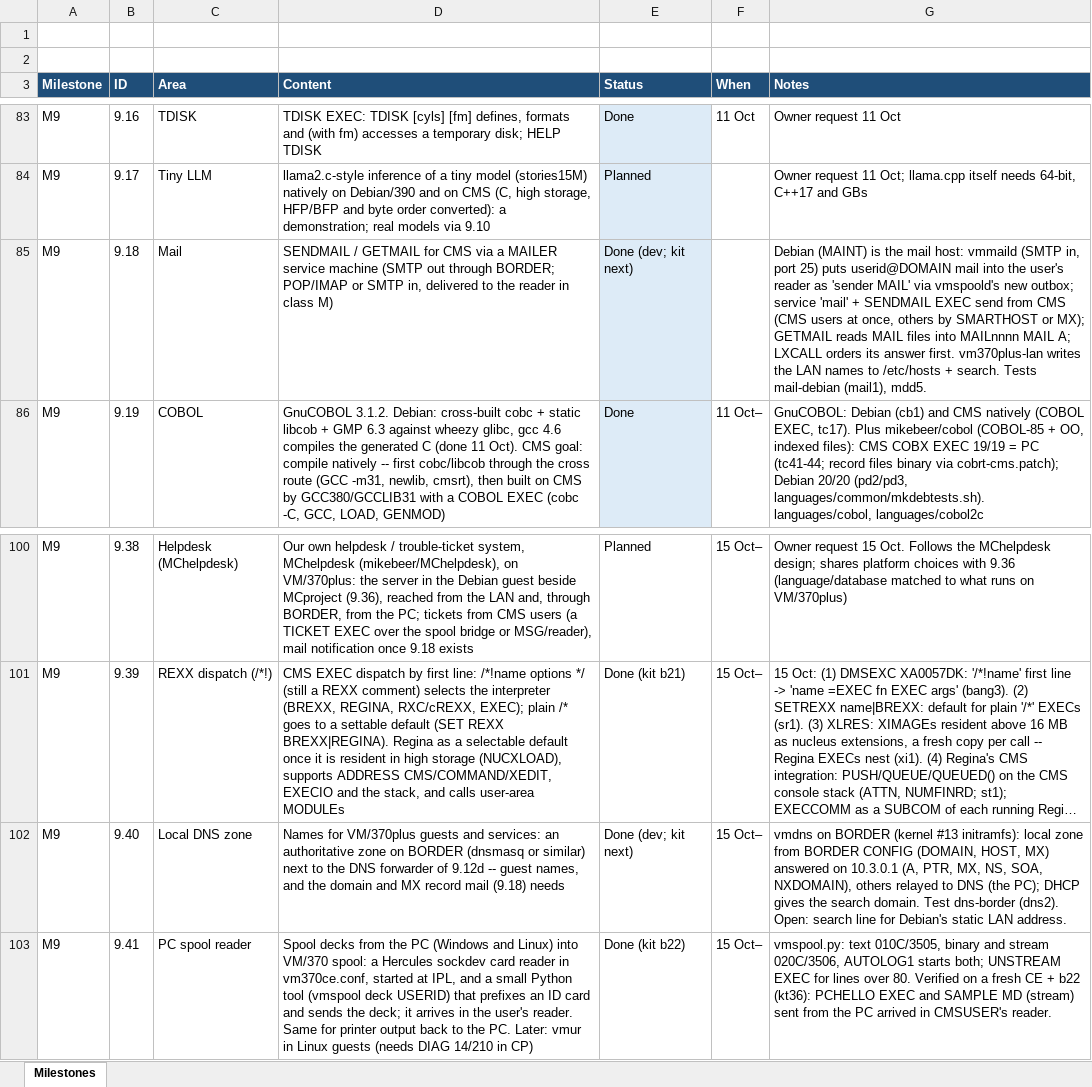
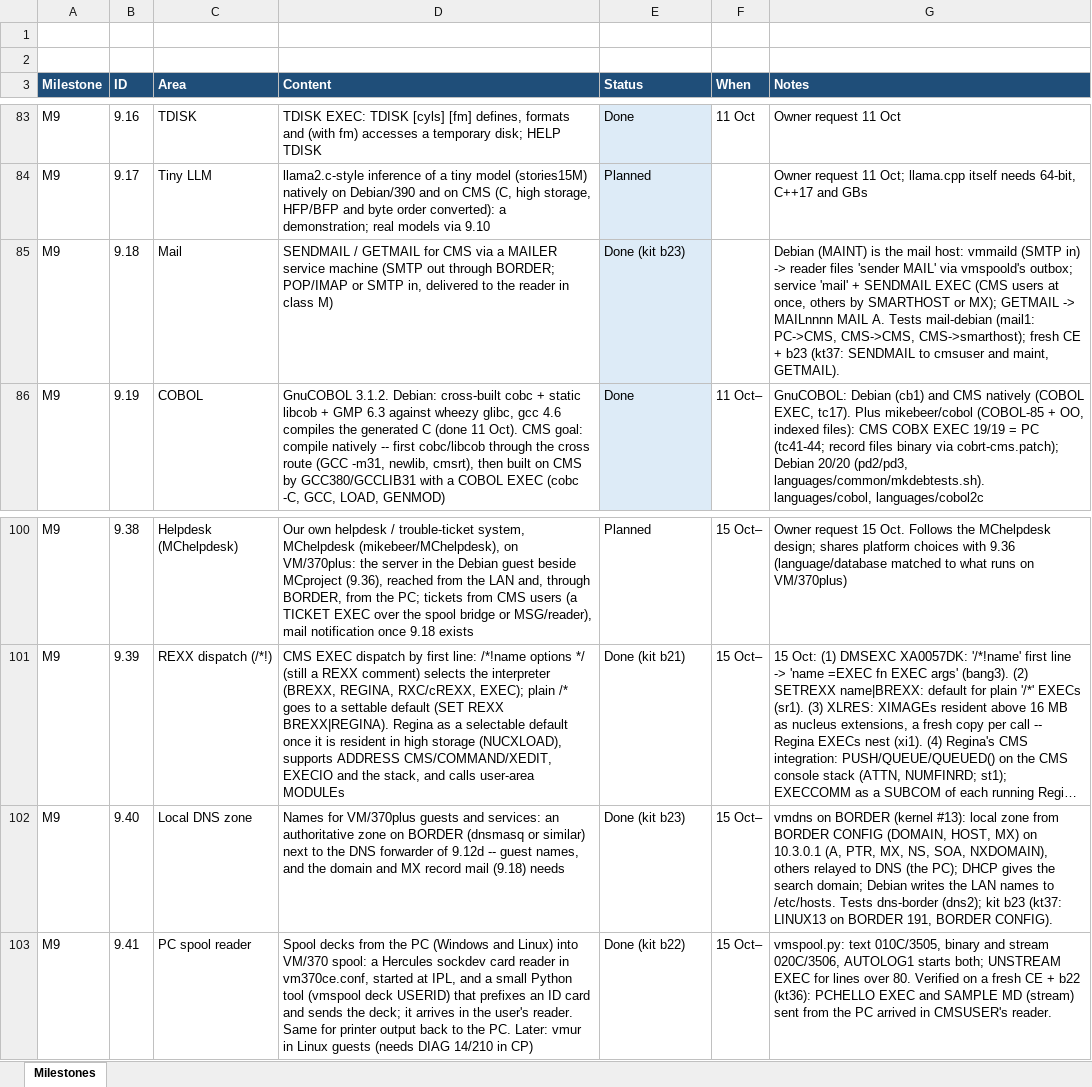
Before and after one commit to mikebeer/vm370plus, an Excel workbook: docs/VM370PLUS-Milestones.xlsx, sheet Milestones, drawn as a sheet; only a part is shown, gaps mark what is left out; long unchanged cells end in …; values as stored, in another font and other column widths than the file's, no borders; the diff names each change by its address in the sheet, - before the commit and + after, or states it on an @@ line.

```diff
--- a/docs/VM370PLUS-Milestones.xlsx (sheet Milestones)
+++ b/docs/VM370PLUS-Milestones.xlsx (sheet Milestones)
-E85 (Status): Done (dev; kit next)
+E85 (Status): Done (kit b23)
-G85 (Notes): …vmmaild (SMTP in, port 25) puts userid@DOMAIN mail into the user's reader as 'sender MAIL' via vmspoold's new outbox; service 'mail' + SENDMAIL EXEC send from CMS (CMS users at once, others by SMARTHOST or MX); GETMAIL reads MAIL files into MAILnnnn MAIL A; LXCALL orders its answer first. vm370plus-lan writes the LAN names to /etc/hosts + search. Tests mail-debian (mail1), mdd5.
+G85 (Notes): …vmmaild (SMTP in) -> reader files 'sender MAIL' via vmspoold's outbox; service 'mail' + SENDMAIL EXEC (CMS users at once, others by SMARTHOST or MX); GETMAIL -> MAILnnnn MAIL A. Tests mail-debian (mail1: PC->CMS, CMS->CMS, CMS->smarthost); fresh CE + b23 (kt37: SENDMAIL to cmsuser and maint, GETMAIL).
-E102 (Status): Done (dev; kit next)
+E102 (Status): Done (kit b23)
-G102 (Notes): …BORDER (kernel #13 initramfs): local zone from BORDER CONFIG (DOMAIN, HOST, MX) answered on 10.3.0.1 (A, PTR, MX, NS, SOA, NXDOMAIN), others relayed to DNS (the PC); DHCP gives the search domain. Test dns-border (dns2). Open: search line for Debian's static LAN address.
+G102 (Notes): …BORDER (kernel #13): local zone from BORDER CONFIG (DOMAIN, HOST, MX) on 10.3.0.1 (A, PTR, MX, NS, SOA, NXDOMAIN), others relayed to DNS (the PC); DHCP gives the search domain; Debian writes the LAN names to /etc/hosts. Tests dns-border (dns2); kit b23 (kt37: LINUX13 on BORDER 191, BORDER CONFIG).
```
Also changed, not shown: 5 other files.
